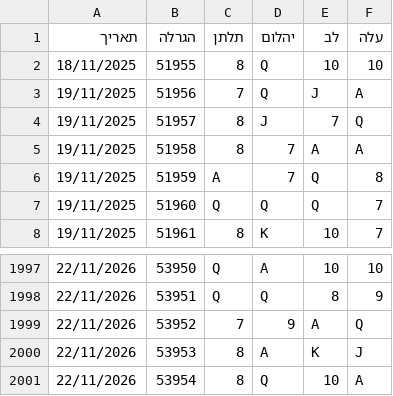
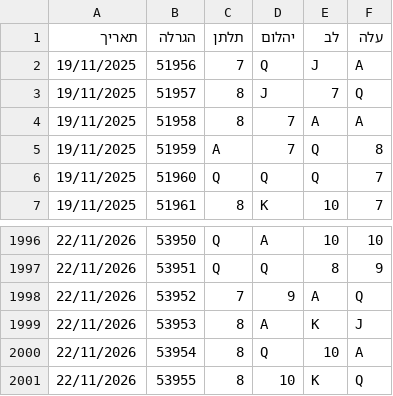
Before and after one commit to laly100/chance-feed, a CSV file: mini/latest_2000.csv, drawn as a sheet; only a part is shown, gaps mark what is left out; removed rows and columns are numbered as before the commit, all else as after; the diff names each change by its address in the sheet, - before the commit and + after, or states it on an @@ line.

```diff
--- a/mini/latest_2000.csv
+++ b/mini/latest_2000.csv
-row 2: 18/11/2025 | 51955 | 8 | Q | 10 | 10
+row 2001: 22/11/2026 | 53955 | 8 | 10 | K | Q
```
Also changed, not shown: chance0.csv, mini/latest_1000.csv, 2 other files.
